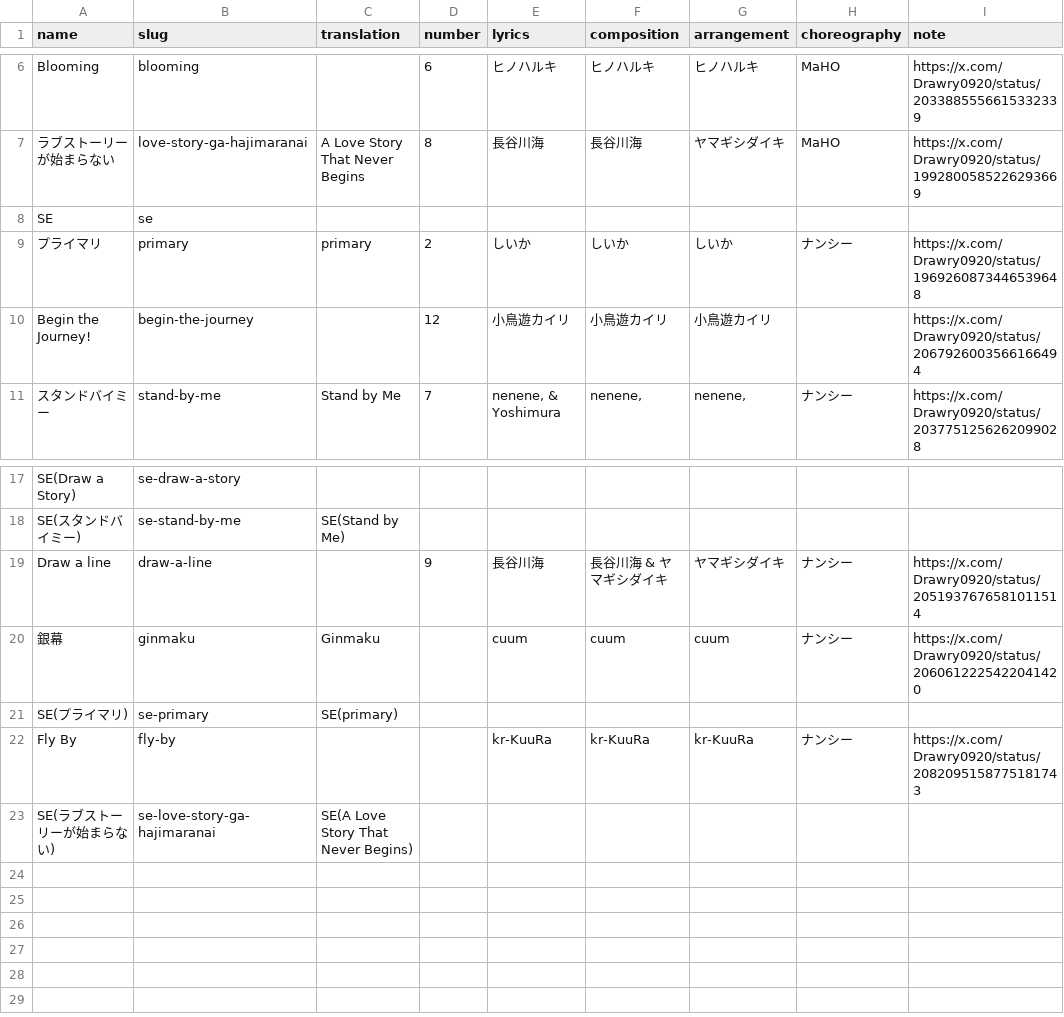
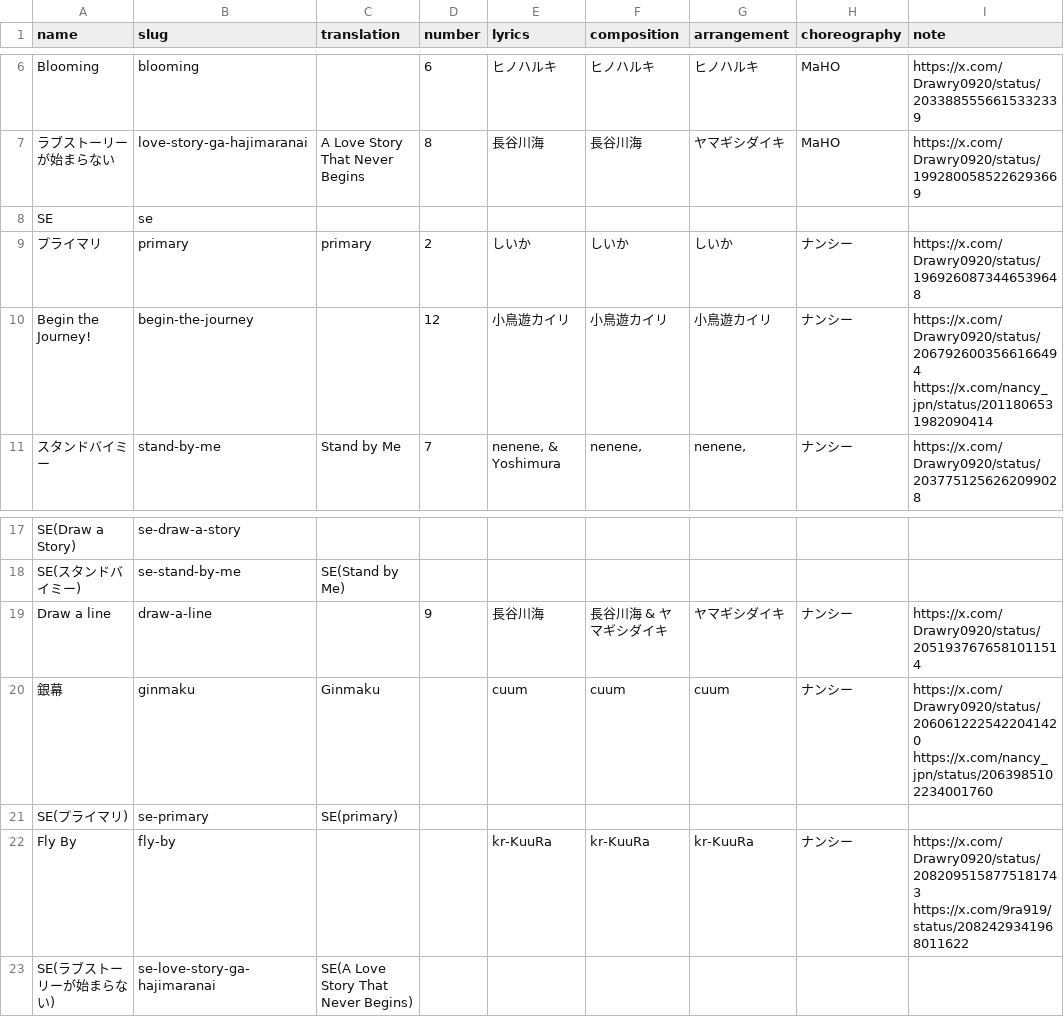
Before and after one commit to ganbaramen/drawrydb, a CSV file: data/input/song_details.csv, drawn as a sheet; only a part is shown, gaps mark what is left out.

Commit message:
Add more creator and song info

```diff
--- a/data/input/song_details.csv
+++ b/data/input/song_details.csv
@@ -9,3 +9,4 @@ SE,se,,,,,,,
 プライマリ,primary,primary,2,しいか,しいか,しいか,ナンシー,https://x.com/Drawry0920/status/1969260873446539648
-Begin the Journey!,begin-the-journey,,12,小鳥遊カイリ,小鳥遊カイリ,小鳥遊カイリ,,https://x.com/Drawry0920/status/2067926003566166494
+Begin the Journey!,begin-the-journey,,12,小鳥遊カイリ,小鳥遊カイリ,小鳥遊カイリ,ナンシー,"https://x.com/Drawry0920/status/2067926003566166494
+https://x.com/nancy_jpn/status/2011806531982090414"
 スタンドバイミー,stand-by-me,Stand by Me,7,"nenene, & Yoshimura","nenene,","nenene,",ナンシー,https://x.com/Drawry0920/status/2037751256262099028
@@ -20,5 +21,7 @@ SE(スタンドバイミー),se-stand-by-me,SE(Stand by Me),,,,,,
 Draw a line,draw-a-line,,9,長谷川海,長谷川海 & ヤマギシダイキ,ヤマギシダイキ,ナンシー,https://x.com/Drawry0920/status/2051937676581011514
-銀幕,ginmaku,Ginmaku,,cuum,cuum,cuum,ナンシー,https://x.com/Drawry0920/status/2060612225422041420
+銀幕,ginmaku,Ginmaku,,cuum,cuum,cuum,ナンシー,"https://x.com/Drawry0920/status/2060612225422041420
+https://x.com/nancy_jpn/status/2063985102234001760"
 SE(プライマリ),se-primary,SE(primary),,,,,,
-Fly By,fly-by,,,kr-KuuRa,kr-KuuRa,kr-KuuRa,ナンシー,https://x.com/Drawry0920/status/2082095158775181743
+Fly By,fly-by,,,kr-KuuRa,kr-KuuRa,kr-KuuRa,ナンシー,"https://x.com/Drawry0920/status/2082095158775181743
+https://x.com/9ra919/status/2082429341968011622"
 SE(ラブストーリーが始まらない),se-love-story-ga-hajimaranai,SE(A Love Story That Never Begins),,,,,,
```
Also changed, not shown: 1 other file.
